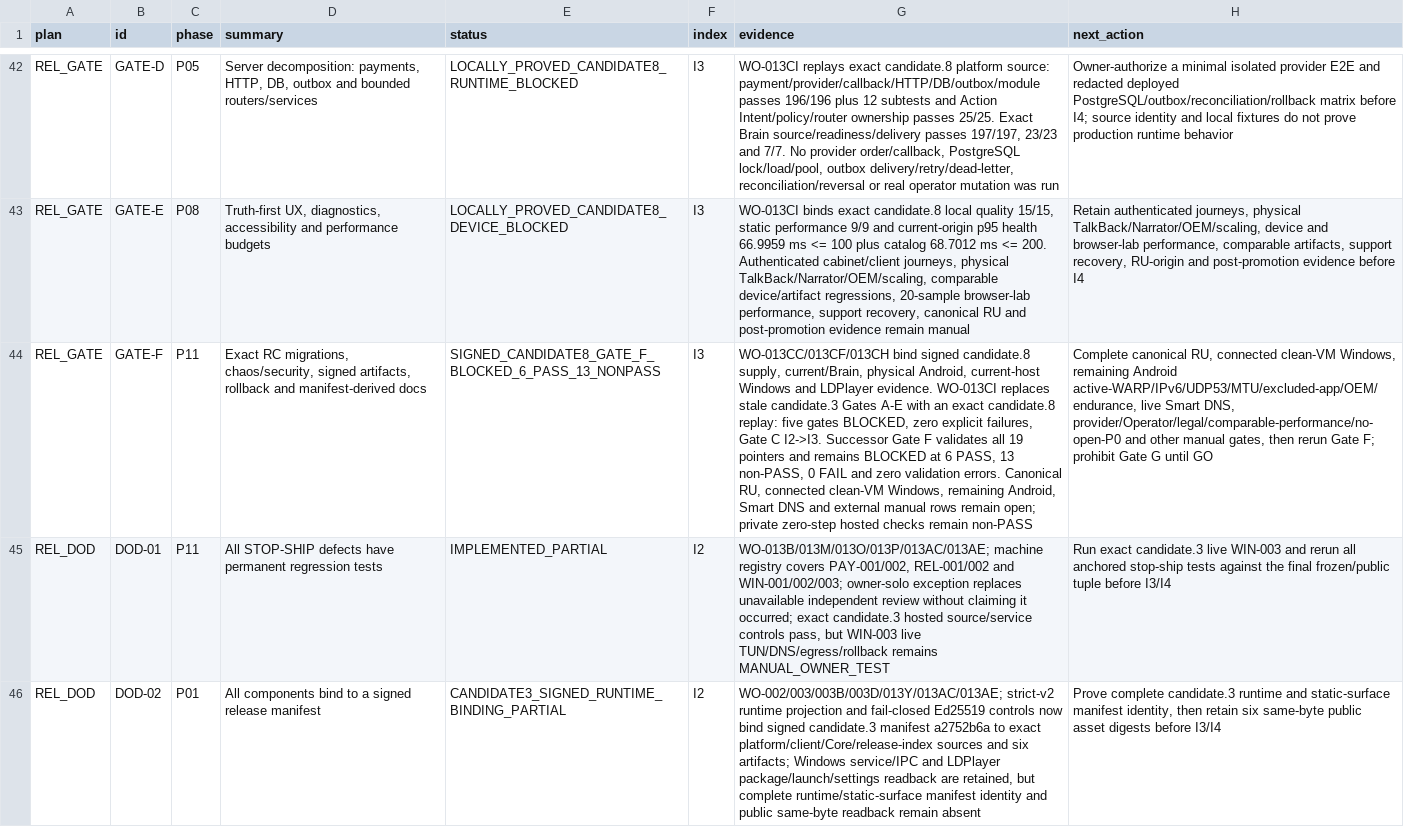
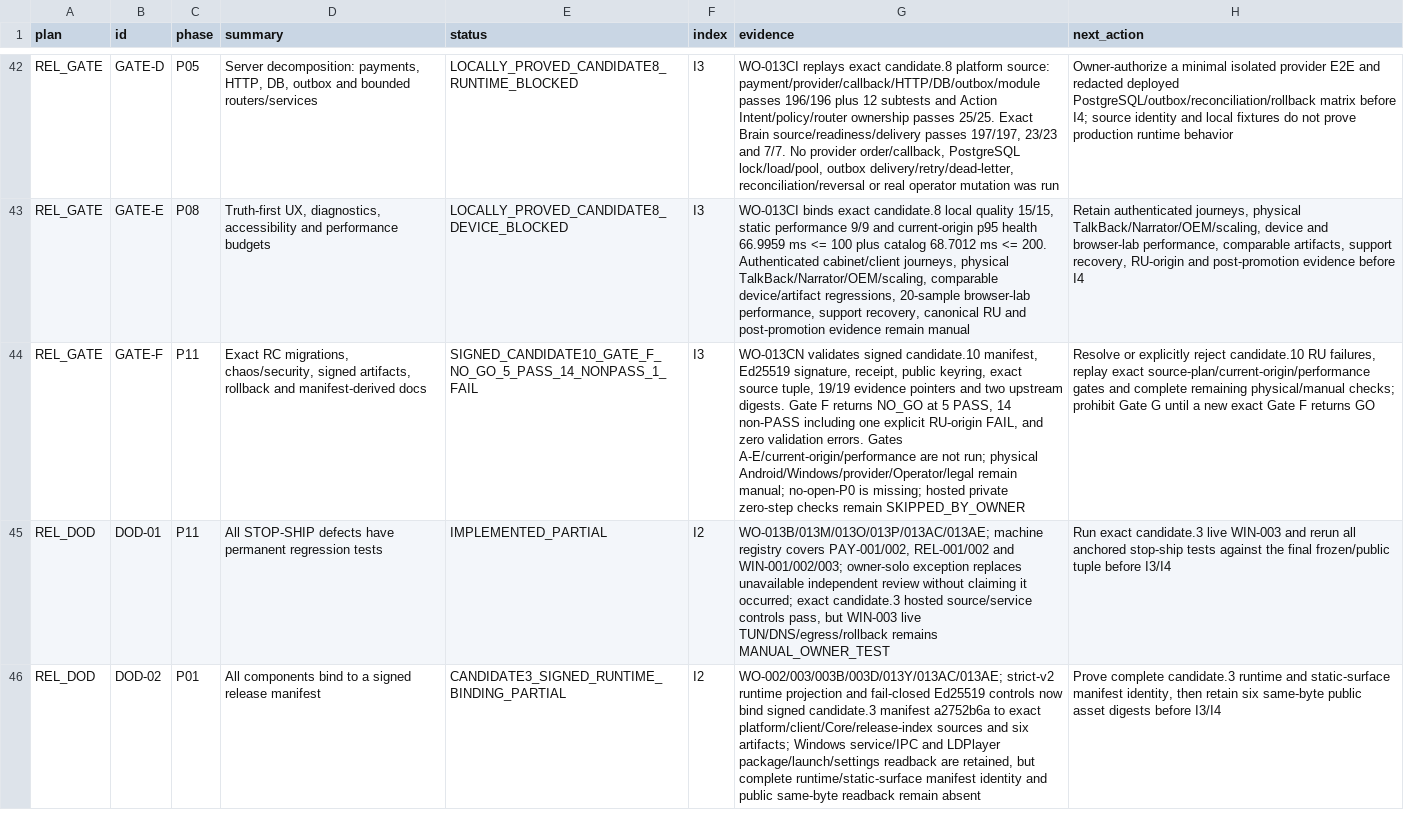
Before and after one commit to Kiwunaka/portal, a CSV file: docs/developer/work-orders/2026-08-21--release-1.2.0-megaplan/EXECUTION-LEDGER.csv, drawn as a sheet; only a part is shown, gaps mark what is left out; the diff covers the shown part only; the diff names each change by its address in the sheet, - before the commit and + after, or states it on an @@ line.

Commit message:
docs: record candidate 10 Gate F no-go

```diff
--- a/docs/developer/work-orders/2026-08-21--release-1.2.0-megaplan/EXECUTION-LEDGER.csv
+++ b/docs/developer/work-orders/2026-08-21--release-1.2.0-megaplan/EXECUTION-LEDGER.csv
-E44 (status): SIGNED_CANDIDATE8_GATE_F_BLOCKED_6_PASS_13_NONPASS
+E44 (status): SIGNED_CANDIDATE10_GATE_F_NO_GO_5_PASS_14_NONPASS_1_FAIL
-G44 (evidence): WO-013CC/013CF/013CH bind signed candidate.8 supply, current/Brain, physical Android, current-host Windows and LDPlayer evidence. WO-013CI replaces stale candidate.3 Gates A-E with an exact candidate.8 replay: five gates BLOCKED, zero explicit failures, Gate C I2->I3. Successor Gate F validates all 19 pointers and remains BLOCKED at 6 PASS, 13 non-PASS, 0 FAIL and zero validation errors. Canonical RU, connected clean-VM Windows, remaining Android, Smart DNS and external manual rows remain open; private zero-step hosted checks remain non-PASS
+G44 (evidence): WO-013CN validates signed candidate.10 manifest, Ed25519 signature, receipt, public keyring, exact source tuple, 19/19 evidence pointers and two upstream digests. Gate F returns NO_GO at 5 PASS, 14 non-PASS including one explicit RU-origin FAIL, and zero validation errors. Gates A-E/current-origin/performance are not run; physical Android/Windows/provider/Operator/legal remain manual; no-open-P0 is missing; hosted private zero-step checks remain SKIPPED_BY_OWNER
-H44 (next_action): Complete canonical RU, connected clean-VM Windows, remaining Android active-WARP/IPv6/UDP53/MTU/excluded-app/OEM/endurance, live Smart DNS, provider/Operator/legal/comparable-performance/no-open-P0 and other manual gates, then rerun Gate F; prohibit Gate G until GO
+H44 (next_action): Resolve or explicitly reject candidate.10 RU failures, replay exact source-plan/current-origin/performance gates and complete remaining physical/manual checks; prohibit Gate G until a new exact Gate F returns GO
```
Also changed, not shown: 3 edited cells elsewhere in this file, 8 other files.
